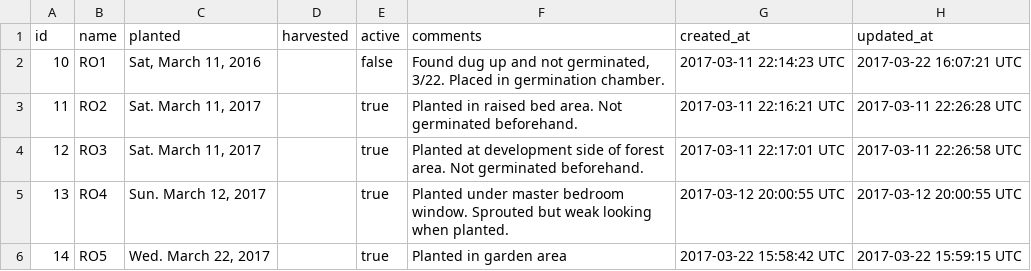
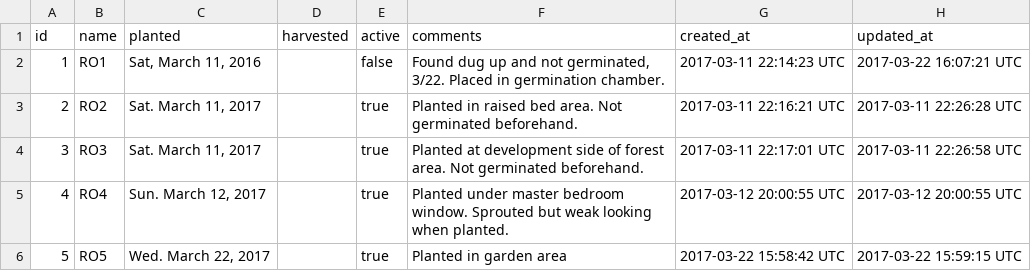
Before and after one commit to transcend-all/red-agricola, a CSV file: csv/redonion.csv, drawn as a sheet.

```diff
--- a/csv/redonion.csv
+++ b/csv/redonion.csv
@@ -1,6 +1,6 @@
 id,name,planted,harvested,active,comments,created_at,updated_at
-10,RO1,"Sat, March 11, 2016",,false,"Found dug up and not germinated, 3/22. Placed in germination chamber.",2017-03-11 22:14:23 UTC,2017-03-22 16:07:21 UTC
-11,RO2,"Sat. March 11, 2017",,true,Planted in raised bed area. Not germinated beforehand.,2017-03-11 22:16:21 UTC,2017-03-11 22:26:28 UTC
-12,RO3,"Sat. March 11, 2017",,true,Planted at development side of forest area. Not germinated beforehand.,2017-03-11 22:17:01 UTC,2017-03-11 22:26:58 UTC
-13,RO4,"Sun. March 12, 2017",,true,Planted under master bedroom window. Sprouted but weak looking when planted.,2017-03-12 20:00:55 UTC,2017-03-12 20:00:55 UTC
-14,RO5,"Wed. March 22, 2017",,true,Planted in garden area,2017-03-22 15:58:42 UTC,2017-03-22 15:59:15 UTC
+1,RO1,"Sat, March 11, 2016",,false,"Found dug up and not germinated, 3/22. Placed in germination chamber.",2017-03-11 22:14:23 UTC,2017-03-22 16:07:21 UTC
+2,RO2,"Sat. March 11, 2017",,true,Planted in raised bed area. Not germinated beforehand.,2017-03-11 22:16:21 UTC,2017-03-11 22:26:28 UTC
+3,RO3,"Sat. March 11, 2017",,true,Planted at development side of forest area. Not germinated beforehand.,2017-03-11 22:17:01 UTC,2017-03-11 22:26:58 UTC
+4,RO4,"Sun. March 12, 2017",,true,Planted under master bedroom window. Sprouted but weak looking when planted.,2017-03-12 20:00:55 UTC,2017-03-12 20:00:55 UTC
+5,RO5,"Wed. March 22, 2017",,true,Planted in garden area,2017-03-22 15:58:42 UTC,2017-03-22 15:59:15 UTC
```
Also changed, not shown: csv/whiteonion.csv, 3 other files.
